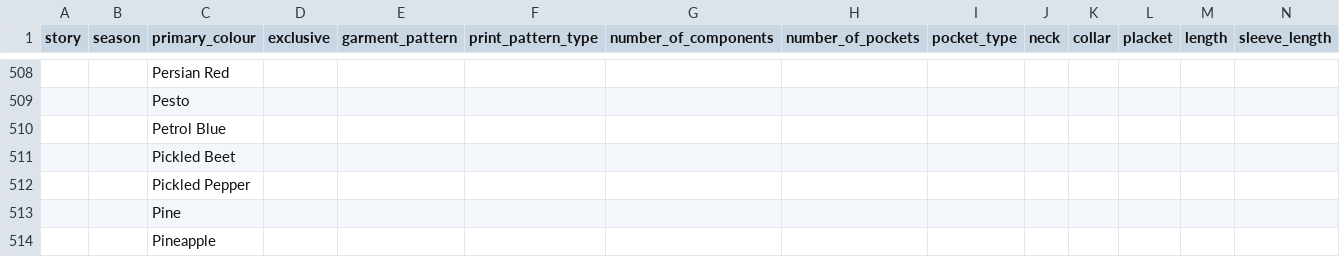
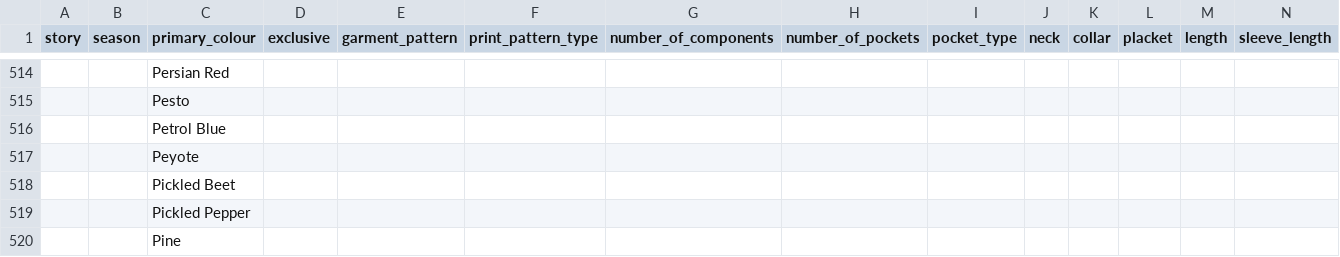
Before and after one commit to parthiv211/chanakya---2, a CSV file: backend/static/fieldoptions.csv, drawn as a sheet; only a part is shown, gaps mark what is left out; the shorter side is filled out with more unchanged rows; rows hold the shown columns only; the diff covers the shown part only; the diff names each change by its address in the sheet, - before the commit and + after, or states it on an @@ line.

```diff
--- a/backend/static/fieldoptions.csv
+++ b/backend/static/fieldoptions.csv
+row 517:  |  | Peyote
```
Also changed, not shown: 6 added rows and 22 edited cells elsewhere in this file, 3 other files.
